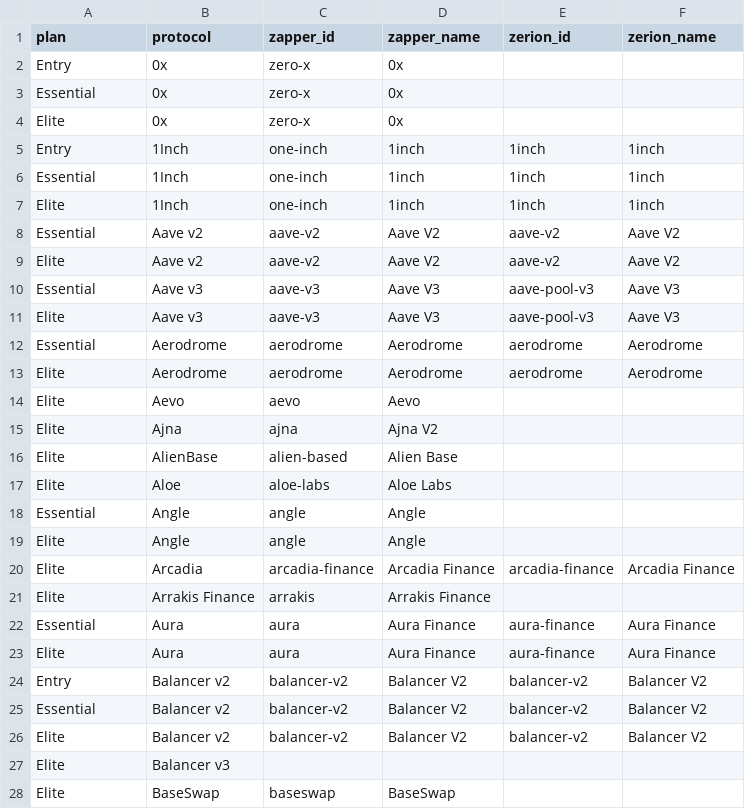
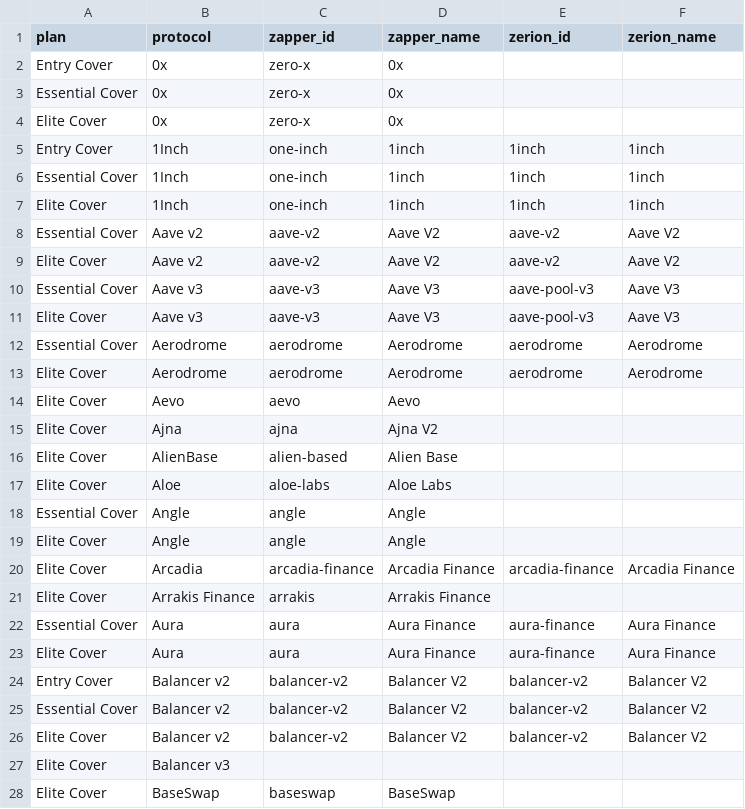
Before and after one commit to tomfutago/wallet-monitoring, a CSV file: monitor/sources/mapping/plan_mapping.csv, drawn as a sheet; only a part is shown; the diff covers the shown part only.

Commit message:
chore: refresh db and update mapping

```diff
--- a/monitor/sources/mapping/plan_mapping.csv
+++ b/monitor/sources/mapping/plan_mapping.csv
@@ -1,28 +1,28 @@
 plan,protocol,zapper_id,zapper_name,zerion_id,zerion_name
-Entry,0x,zero-x,0x,,
-Essential,0x,zero-x,0x,,
-Elite,0x,zero-x,0x,,
-Entry,1Inch,one-inch,1inch,1inch,1inch
-Essential,1Inch,one-inch,1inch,1inch,1inch
-Elite,1Inch,one-inch,1inch,1inch,1inch
-Essential,Aave v2,aave-v2,Aave V2,aave-v2,Aave V2
-Elite,Aave v2,aave-v2,Aave V2,aave-v2,Aave V2
-Essential,Aave v3,aave-v3,Aave V3,aave-pool-v3,Aave V3
-Elite,Aave v3,aave-v3,Aave V3,aave-pool-v3,Aave V3
-Essential,Aerodrome,aerodrome,Aerodrome,aerodrome,Aerodrome
-Elite,Aerodrome,aerodrome,Aerodrome,aerodrome,Aerodrome
-Elite,Aevo,aevo,Aevo,,
-Elite,Ajna,ajna,Ajna V2,,
-Elite,AlienBase,alien-based,Alien Base,,
-Elite,Aloe,aloe-labs,Aloe Labs,,
-Essential,Angle,angle,Angle,,
-Elite,Angle,angle,Angle,,
-Elite,Arcadia,arcadia-finance,Arcadia Finance,arcadia-finance,Arcadia Finance
-Elite,Arrakis Finance,arrakis,Arrakis Finance,,
-Essential,Aura,aura,Aura Finance,aura-finance,Aura Finance
-Elite,Aura,aura,Aura Finance,aura-finance,Aura Finance
-Entry,Balancer v2,balancer-v2,Balancer V2,balancer-v2,Balancer V2
-Essential,Balancer v2,balancer-v2,Balancer V2,balancer-v2,Balancer V2
-Elite,Balancer v2,balancer-v2,Balancer V2,balancer-v2,Balancer V2
-Elite,Balancer v3,,,,
-Elite,BaseSwap,baseswap,BaseSwap,,
+Entry Cover,0x,zero-x,0x,,
+Essential Cover,0x,zero-x,0x,,
+Elite Cover,0x,zero-x,0x,,
+Entry Cover,1Inch,one-inch,1inch,1inch,1inch
+Essential Cover,1Inch,one-inch,1inch,1inch,1inch
+Elite Cover,1Inch,one-inch,1inch,1inch,1inch
+Essential Cover,Aave v2,aave-v2,Aave V2,aave-v2,Aave V2
+Elite Cover,Aave v2,aave-v2,Aave V2,aave-v2,Aave V2
+Essential Cover,Aave v3,aave-v3,Aave V3,aave-pool-v3,Aave V3
+Elite Cover,Aave v3,aave-v3,Aave V3,aave-pool-v3,Aave V3
+Essential Cover,Aerodrome,aerodrome,Aerodrome,aerodrome,Aerodrome
+Elite Cover,Aerodrome,aerodrome,Aerodrome,aerodrome,Aerodrome
+Elite Cover,Aevo,aevo,Aevo,,
+Elite Cover,Ajna,ajna,Ajna V2,,
+Elite Cover,AlienBase,alien-based,Alien Base,,
+Elite Cover,Aloe,aloe-labs,Aloe Labs,,
+Essential Cover,Angle,angle,Angle,,
+Elite Cover,Angle,angle,Angle,,
+Elite Cover,Arcadia,arcadia-finance,Arcadia Finance,arcadia-finance,Arcadia Finance
+Elite Cover,Arrakis Finance,arrakis,Arrakis Finance,,
+Essential Cover,Aura,aura,Aura Finance,aura-finance,Aura Finance
+Elite Cover,Aura,aura,Aura Finance,aura-finance,Aura Finance
+Entry Cover,Balancer v2,balancer-v2,Balancer V2,balancer-v2,Balancer V2
+Essential Cover,Balancer v2,balancer-v2,Balancer V2,balancer-v2,Balancer V2
+Elite Cover,Balancer v2,balancer-v2,Balancer V2,balancer-v2,Balancer V2
+Elite Cover,Balancer v3,,,,
+Elite Cover,BaseSwap,baseswap,BaseSwap,,
```
Also changed, not shown: 172 edited cells elsewhere in this file, 4 other files.
